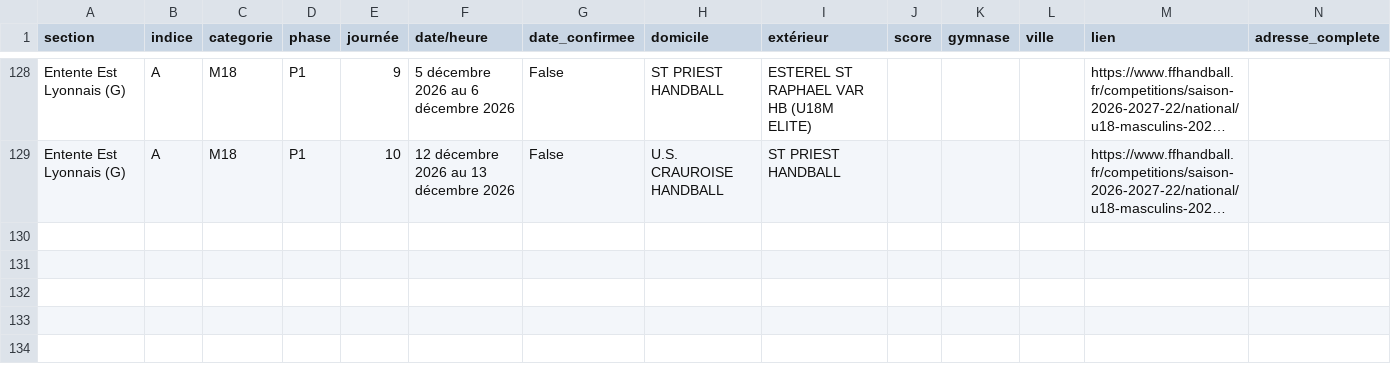
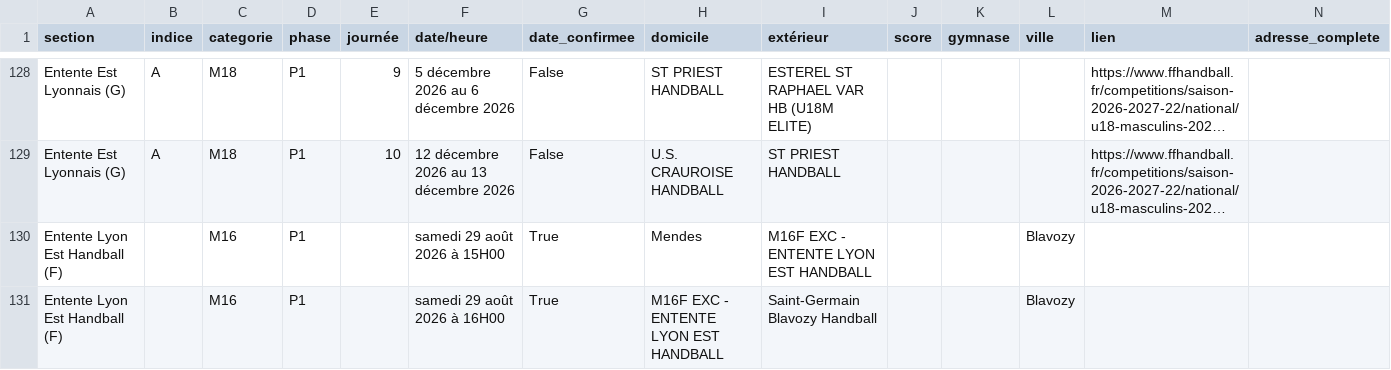
Before and after one commit to sportingvillette-beep/sv-planning-entrainements, a CSV file: data/calendrier_club.csv, drawn as a sheet; only a part is shown, gaps mark what is left out; long unchanged cells end in …; the diff names each change by its address in the sheet, - before the commit and + after, or states it on an @@ line.

Commit message:
Ajoute 2 matchs amicaux M16F (tournoi à Blavozy, 29/08/2026)
Ajout manuel demandé par Julien (tournoi amical, pas un match FFHB
scrapé) : Mendes vs Entente Lyon Est Handball à 15h, Entente Lyon Est
Handball vs Saint-Germain Blavozy Handball à 16h. Nom d'équipe côté
"nous" écrit sous la forme exacte attendue par team_mapping.csv
(équipe_ffhb_proposee) pour que le pipeline du post hebdo la reconnaisse
correctement (testé : build_weekend_payload.py --today 2026-08-29 les
retrouve bien sur la page M16 M17, sans avertissement).

```diff
--- a/data/calendrier_club.csv
+++ b/data/calendrier_club.csv
+row 130: Entente Lyon Est Handball (F) |  | M16 | P1 |  | samedi 29 août 2026 à 15H00 | True | Mendes | M16F EXC - ENTENTE LYON EST HANDBALL |  |  | Blavozy
+row 131: Entente Lyon Est Handball (F) |  | M16 | P1 |  | samedi 29 août 2026 à 16H00 | True | M16F EXC - ENTENTE LYON EST HANDBALL | Saint-Germain Blavozy Handball |  |  | Blavozy
```
